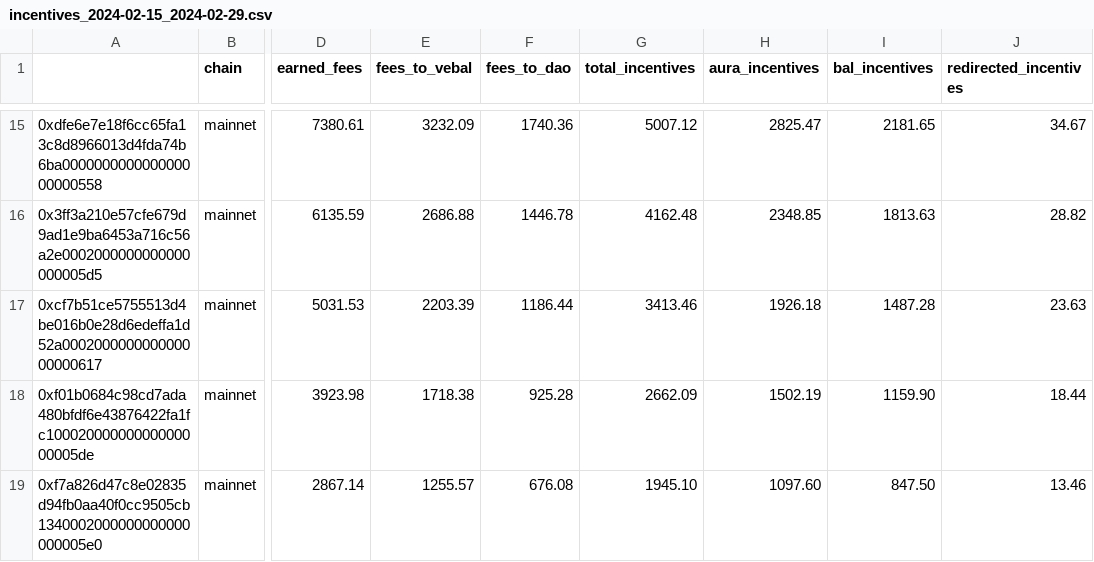
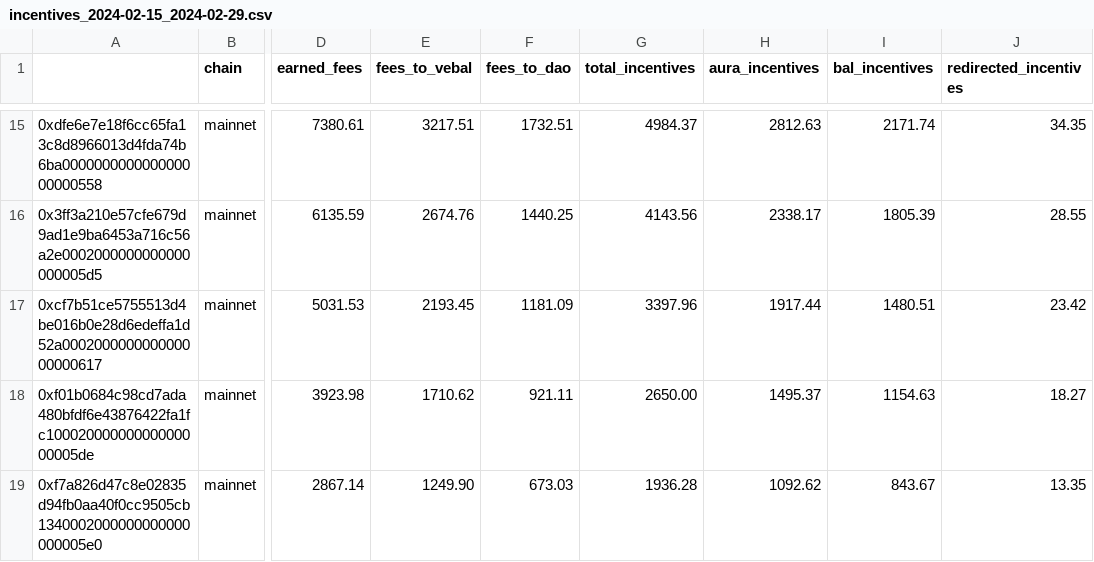
Before and after one commit to BalancerMaxis/protocol_fee_allocator, a CSV file: fee_allocator/allocations/incentives_2024-02-15_2024-02-29.csv, drawn as a sheet; only a part is shown, gaps mark what is left out; the diff covers the shown part only; the diff names each change by its address in the sheet, - before the commit and + after, or states it on an @@ line.

```diff
--- a/fee_allocator/allocations/incentives_2024-02-15_2024-02-29.csv
+++ b/fee_allocator/allocations/incentives_2024-02-15_2024-02-29.csv
-E15 (fees_to_vebal): 3232.09
+E15 (fees_to_vebal): 3217.51
-F15 (fees_to_dao): 1740.36
+F15 (fees_to_dao): 1732.51
-G15 (total_incentives): 5007.12
+G15 (total_incentives): 4984.37
-H15 (aura_incentives): 2825.47
+H15 (aura_incentives): 2812.63
-I15 (bal_incentives): 2181.65
+I15 (bal_incentives): 2171.74
-J15 (redirected_incentives): 34.67
+J15 (redirected_incentives): 34.35
-E16 (fees_to_vebal): 2686.88
+E16 (fees_to_vebal): 2674.76
-F16 (fees_to_dao): 1446.78
+F16 (fees_to_dao): 1440.25
-G16 (total_incentives): 4162.48
+G16 (total_incentives): 4143.56
-H16 (aura_incentives): 2348.85
+H16 (aura_incentives): 2338.17
-I16 (bal_incentives): 1813.63
+I16 (bal_incentives): 1805.39
-J16 (redirected_incentives): 28.82
+J16 (redirected_incentives): 28.55
-E17 (fees_to_vebal): 2203.39
+E17 (fees_to_vebal): 2193.45
-F17 (fees_to_dao): 1186.44
+F17 (fees_to_dao): 1181.09
-G17 (total_incentives): 3413.46
+G17 (total_incentives): 3397.96
-H17 (aura_incentives): 1926.18
+H17 (aura_incentives): 1917.44
-I17 (bal_incentives): 1487.28
+I17 (bal_incentives): 1480.51
-J17 (redirected_incentives): 23.63
+J17 (redirected_incentives): 23.42
-E18 (fees_to_vebal): 1718.38
+E18 (fees_to_vebal): 1710.62
-F18 (fees_to_dao): 925.28
+F18 (fees_to_dao): 921.11
-G18 (total_incentives): 2662.09
+G18 (total_incentives): 2650.00
-H18 (aura_incentives): 1502.19
+H18 (aura_incentives): 1495.37
-I18 (bal_incentives): 1159.90
+I18 (bal_incentives): 1154.63
-J18 (redirected_incentives): 18.44
+J18 (redirected_incentives): 18.27
-E19 (fees_to_vebal): 1255.57
+E19 (fees_to_vebal): 1249.90
-F19 (fees_to_dao): 676.08
+F19 (fees_to_dao): 673.03
-G19 (total_incentives): 1945.10
+G19 (total_incentives): 1936.28
-H19 (aura_incentives): 1097.60
+H19 (aura_incentives): 1092.62
-I19 (bal_incentives): 847.50
+I19 (bal_incentives): 843.67
-J19 (redirected_incentives): 13.46
+J19 (redirected_incentives): 13.35
```
Also changed, not shown: 3 added rows and 113 edited cells elsewhere in this file, fee_allocator/allocations/output_for_msig/2024-02-29.csv, 1 other file.
